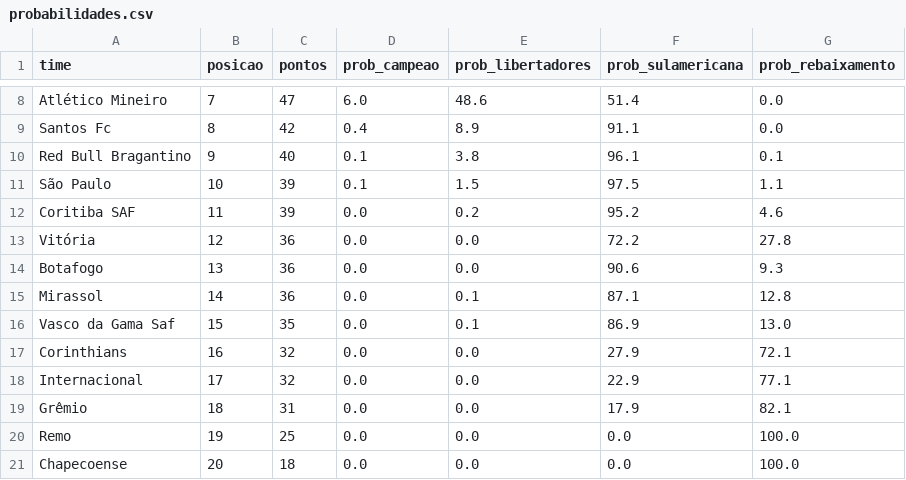
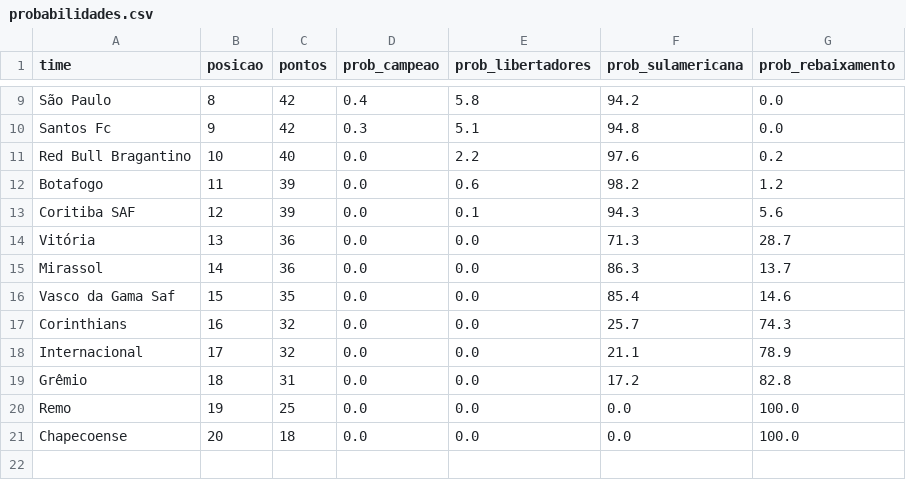
Before and after one commit to MayaraCAlmeida/brasileirao-2026-pipeline, a CSV file: probabilidades.csv, drawn as a sheet; only a part is shown, gaps mark what is left out; removed rows and columns are numbered as before the commit, all else as after; the diff covers the shown part only; the diff names each change by its address in the sheet, - before the commit and + after, or states it on an @@ line.

```diff
--- a/probabilidades.csv
+++ b/probabilidades.csv
-row 8: Atlético Mineiro | 7 | 47 | 6.0 | 48.6 | 51.4 | 0.0
+row 9: São Paulo | 8 | 42 | 0.4 | 5.8 | 94.2 | 0.0
-B10 (posicao): 8
+B10 (posicao): 9
-D10 (prob_campeao): 0.4
+D10 (prob_campeao): 0.3
-E10 (prob_libertadores): 8.9
+E10 (prob_libertadores): 5.1
-F10 (prob_sulamericana): 91.1
+F10 (prob_sulamericana): 94.8
-B11 (posicao): 9
+B11 (posicao): 10
-D11 (prob_campeao): 0.1
+D11 (prob_campeao): 0.0
-E11 (prob_libertadores): 3.8
+E11 (prob_libertadores): 2.2
-F11 (prob_sulamericana): 96.1
+F11 (prob_sulamericana): 97.6
-G11 (prob_rebaixamento): 0.1
+G11 (prob_rebaixamento): 0.2
-row 11: São Paulo | 10 | 39 | 0.1 | 1.5 | 97.5 | 1.1
+row 12: Botafogo | 11 | 39 | 0.0 | 0.6 | 98.2 | 1.2
-B13 (posicao): 11
+B13 (posicao): 12
-E13 (prob_libertadores): 0.2
+E13 (prob_libertadores): 0.1
-F13 (prob_sulamericana): 95.2
+F13 (prob_sulamericana): 94.3
-G13 (prob_rebaixamento): 4.6
+G13 (prob_rebaixamento): 5.6
-B14 (posicao): 12
+B14 (posicao): 13
-F14 (prob_sulamericana): 72.2
+F14 (prob_sulamericana): 71.3
-G14 (prob_rebaixamento): 27.8
+G14 (prob_rebaixamento): 28.7
-row 14: Botafogo | 13 | 36 | 0.0 | 0.0 | 90.6 | 9.3
-E15:E16 (prob_libertadores): 0.1
+E15:E16 (prob_libertadores): 0.0
-F15 (prob_sulamericana): 87.1
+F15 (prob_sulamericana): 86.3
-G15 (prob_rebaixamento): 12.8
+G15 (prob_rebaixamento): 13.7
-F16 (prob_sulamericana): 86.9
+F16 (prob_sulamericana): 85.4
-G16 (prob_rebaixamento): 13.0
+G16 (prob_rebaixamento): 14.6
-F17 (prob_sulamericana): 27.9
+F17 (prob_sulamericana): 25.7
-G17 (prob_rebaixamento): 72.1
+G17 (prob_rebaixamento): 74.3
-F18 (prob_sulamericana): 22.9
+F18 (prob_sulamericana): 21.1
-G18 (prob_rebaixamento): 77.1
+G18 (prob_rebaixamento): 78.9
-F19 (prob_sulamericana): 17.9
+F19 (prob_sulamericana): 17.2
-G19 (prob_rebaixamento): 82.1
+G19 (prob_rebaixamento): 82.8
```
Also changed, not shown: 2 added rows, 1 removed row and 15 edited cells elsewhere in this file, 1 other file.
